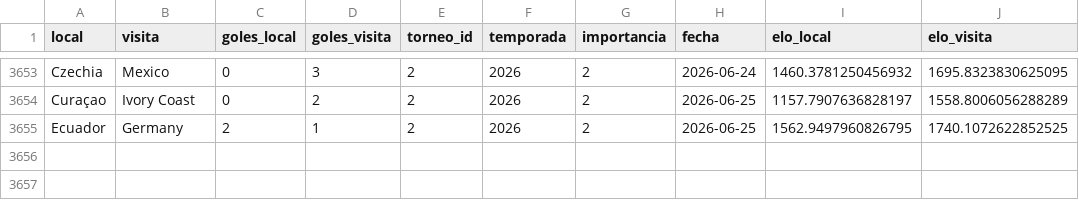
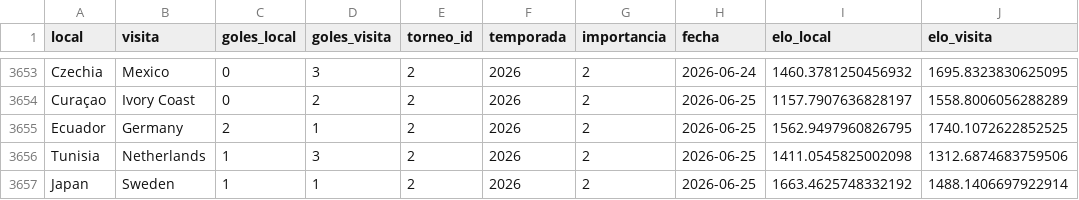
Before and after one commit to pepinosauriodmg-byte/Predecir-partidos, a CSV file: historial_con_elo.csv, drawn as a sheet; only a part is shown, gaps mark what is left out; the diff names each change by its address in the sheet, - before the commit and + after, or states it on an @@ line.

```diff
--- a/historial_con_elo.csv
+++ b/historial_con_elo.csv
+row 3656: Tunisia | Netherlands | 1 | 3 | 2 | 2026 | 2 | 2026-06-25 | 1411.0545825002098 | 1312.6874683759506
+row 3657: Japan | Sweden | 1 | 1 | 2 | 2026 | 2 | 2026-06-25 | 1663.4625748332192 | 1488.1406697922914
```
Also changed, not shown: ranking_elo_vivo.csv.
